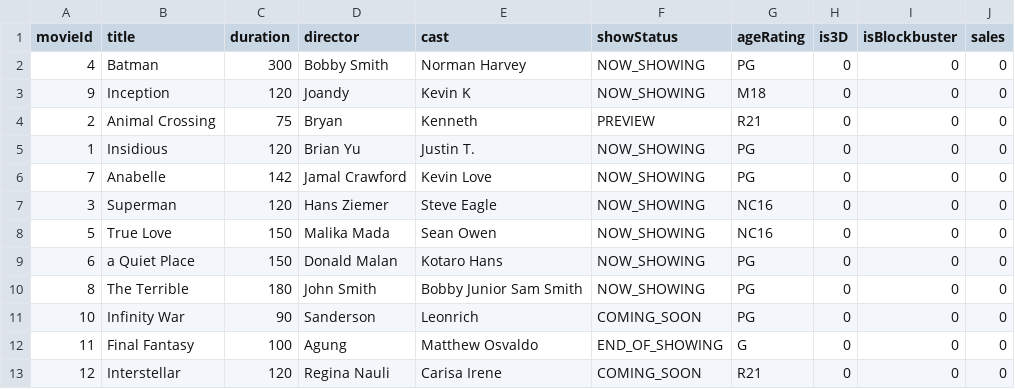
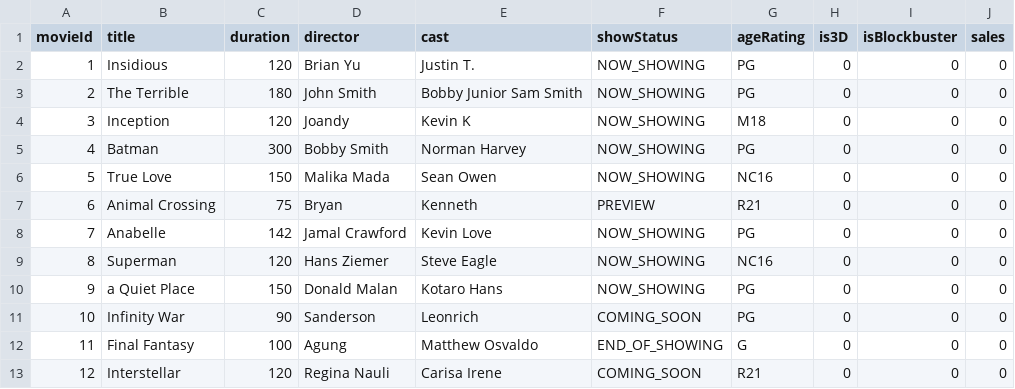
Before and after one commit to michac789/SC2002-MOBLIMA, a CSV file: src/database/Movie/Movies.csv, drawn as a sheet.

Commit message:
global logged in user stored, remove debug message when login movie goer, minor text coloring feature and changes, deleted zip database, get boolean util ui function, extra validation of bool value in movie ui, delete movie removal feature, other minor changes in some ui

```diff
--- a/src/database/Movie/Movies.csv
+++ b/src/database/Movie/Movies.csv
@@ -1,11 +1,11 @@
 movieId,title,duration,director,cast,showStatus,ageRating,is3D,isBlockbuster,sales
+1,Insidious,120,Brian Yu,Justin T.,NOW_SHOWING,PG,0,0,0
+2,The Terrible,180,John Smith,Bobby Junior Sam Smith,NOW_SHOWING,PG,0,0,0
+3,Inception,120,Joandy,Kevin K,NOW_SHOWING,M18,0,0,0
 4,Batman,300,Bobby Smith,Norman Harvey,NOW_SHOWING,PG,0,0,0
-9,Inception,120,Joandy,Kevin K,NOW_SHOWING,M18,0,0,0
-2,Animal Crossing,75,Bryan,Kenneth,PREVIEW,R21,0,0,0
-1,Insidious,120,Brian Yu,Justin T.,NOW_SHOWING,PG,0,0,0
+5,True Love,150,Malika Mada,Sean Owen,NOW_SHOWING,NC16,0,0,0
+6,Animal Crossing,75,Bryan,Kenneth,PREVIEW,R21,0,0,0
 7,Anabelle,142,Jamal Crawford,Kevin Love,NOW_SHOWING,PG,0,0,0
-3,Superman,120,Hans Ziemer,Steve Eagle,NOW_SHOWING,NC16,0,0,0
-5,True Love,150,Malika Mada,Sean Owen,NOW_SHOWING,NC16,0,0,0
-6,a Quiet Place,150,Donald Malan,Kotaro Hans,NOW_SHOWING,PG,0,0,0
-8,The Terrible,180,John Smith,Bobby Junior Sam Smith,NOW_SHOWING,PG,0,0,0
+8,Superman,120,Hans Ziemer,Steve Eagle,NOW_SHOWING,NC16,0,0,0
+9,a Quiet Place,150,Donald Malan,Kotaro Hans,NOW_SHOWING,PG,0,0,0
 10,Infinity War,90,Sanderson,Leonrich,COMING_SOON,PG,0,0,0
```
Also changed, not shown: 8 other files.
